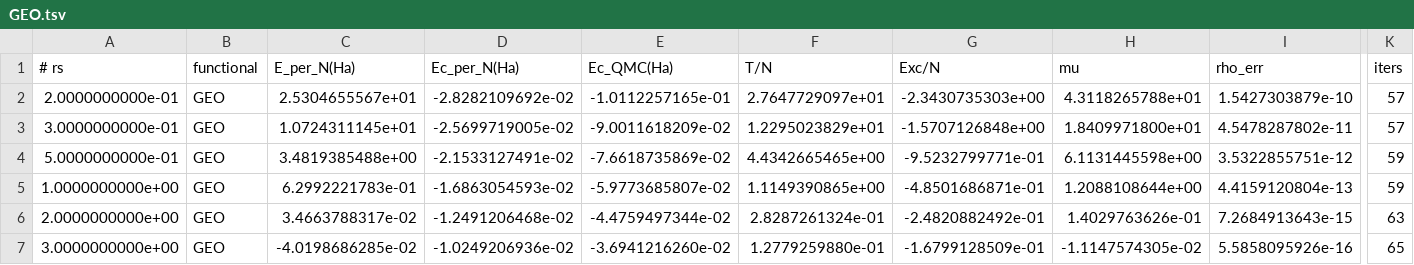
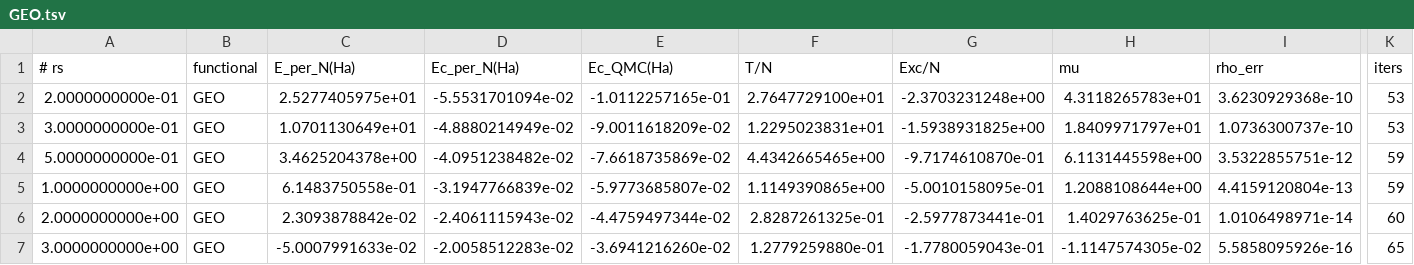
Before and after one commit to kluonju/RDMFT_HEG_Correlation, a TSV file: data/GEO.tsv, drawn as a sheet; only a part is shown, gaps mark what is left out; the diff covers the shown part only; the diff names each change by its address in the sheet, - before the commit and + after, or states it on an @@ line.

```diff
--- a/data/GEO.tsv
+++ b/data/GEO.tsv
-C2 (E_per_N(Ha)): 2.5304655567e+01
+C2 (E_per_N(Ha)): 2.5277405975e+01
-D2 (Ec_per_N(Ha)): -2.8282109692e-02
+D2 (Ec_per_N(Ha)): -5.5531701094e-02
-F2 (T/N): 2.7647729097e+01
+F2 (T/N): 2.7647729100e+01
-G2 (Exc/N): -2.3430735303e+00
+G2 (Exc/N): -2.3703231248e+00
-H2 (mu): 4.3118265788e+01
+H2 (mu): 4.3118265783e+01
-I2 (rho_err): 1.5427303879e-10
+I2 (rho_err): 3.6230929368e-10
-K2:K3 (iters): 57
+K2:K3 (iters): 53
-C3 (E_per_N(Ha)): 1.0724311145e+01
+C3 (E_per_N(Ha)): 1.0701130649e+01
-D3 (Ec_per_N(Ha)): -2.5699719005e-02
+D3 (Ec_per_N(Ha)): -4.8880214949e-02
-F3 (T/N): 1.2295023829e+01
+F3 (T/N): 1.2295023831e+01
-G3 (Exc/N): -1.5707126848e+00
+G3 (Exc/N): -1.5938931825e+00
-H3 (mu): 1.8409971800e+01
+H3 (mu): 1.8409971797e+01
-I3 (rho_err): 4.5478287802e-11
+I3 (rho_err): 1.0736300737e-10
-C4 (E_per_N(Ha)): 3.4819385488e+00
+C4 (E_per_N(Ha)): 3.4625204378e+00
-D4 (Ec_per_N(Ha)): -2.1533127491e-02
+D4 (Ec_per_N(Ha)): -4.0951238482e-02
-G4 (Exc/N): -9.5232799771e-01
+G4 (Exc/N): -9.7174610870e-01
-C5 (E_per_N(Ha)): 6.2992221783e-01
+C5 (E_per_N(Ha)): 6.1483750558e-01
-D5 (Ec_per_N(Ha)): -1.6863054593e-02
+D5 (Ec_per_N(Ha)): -3.1947766839e-02
-G5 (Exc/N): -4.8501686871e-01
+G5 (Exc/N): -5.0010158095e-01
-C6 (E_per_N(Ha)): 3.4663788317e-02
+C6 (E_per_N(Ha)): 2.3093878842e-02
-D6 (Ec_per_N(Ha)): -1.2491206468e-02
+D6 (Ec_per_N(Ha)): -2.4061115943e-02
-F6 (T/N): 2.8287261324e-01
+F6 (T/N): 2.8287261325e-01
-G6 (Exc/N): -2.4820882492e-01
+G6 (Exc/N): -2.5977873441e-01
-H6 (mu): 1.4029763626e-01
+H6 (mu): 1.4029763625e-01
-I6 (rho_err): 7.2684913643e-15
+I6 (rho_err): 1.0106498971e-14
-K6 (iters): 63
+K6 (iters): 60
-C7 (E_per_N(Ha)): -4.0198686285e-02
+C7 (E_per_N(Ha)): -5.0007991633e-02
-D7 (Ec_per_N(Ha)): -1.0249206936e-02
+D7 (Ec_per_N(Ha)): -2.0058512283e-02
-G7 (Exc/N): -1.6799128509e-01
+G7 (Exc/N): -1.7780059043e-01
```
Also changed, not shown: 29 edited cells elsewhere in this file, 2 other files.
